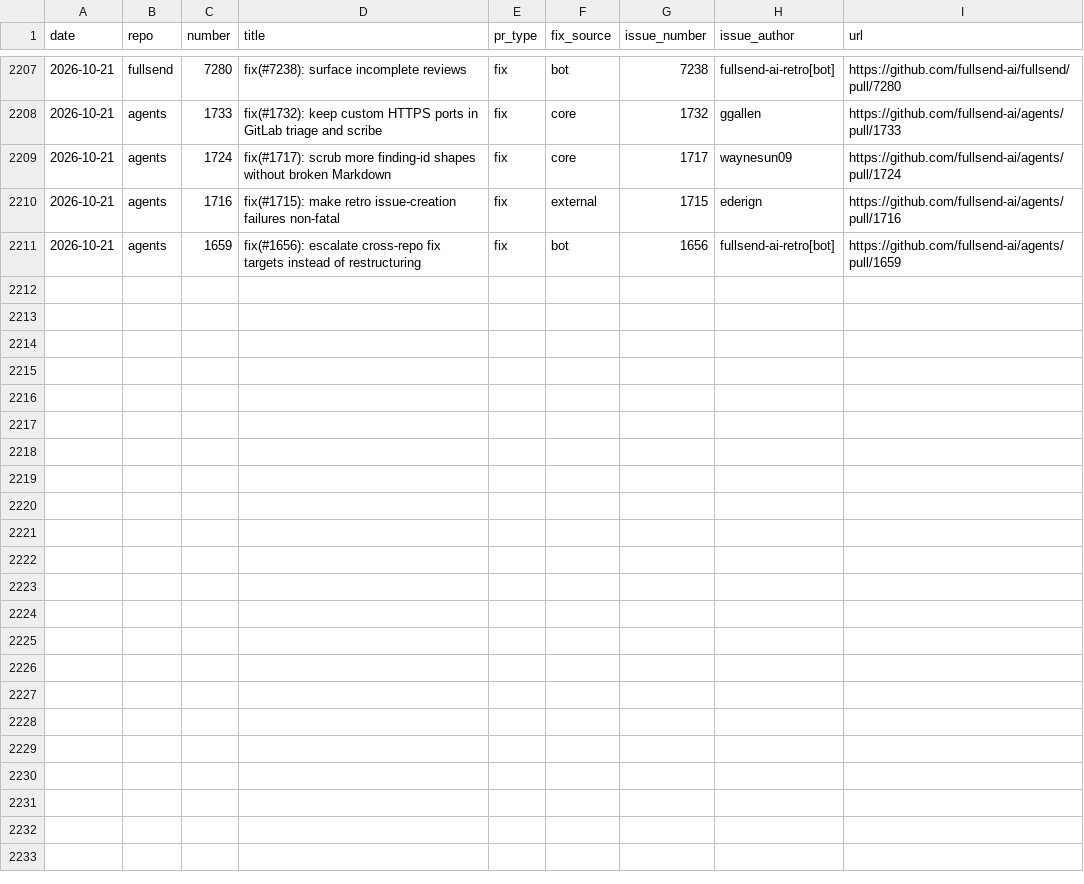
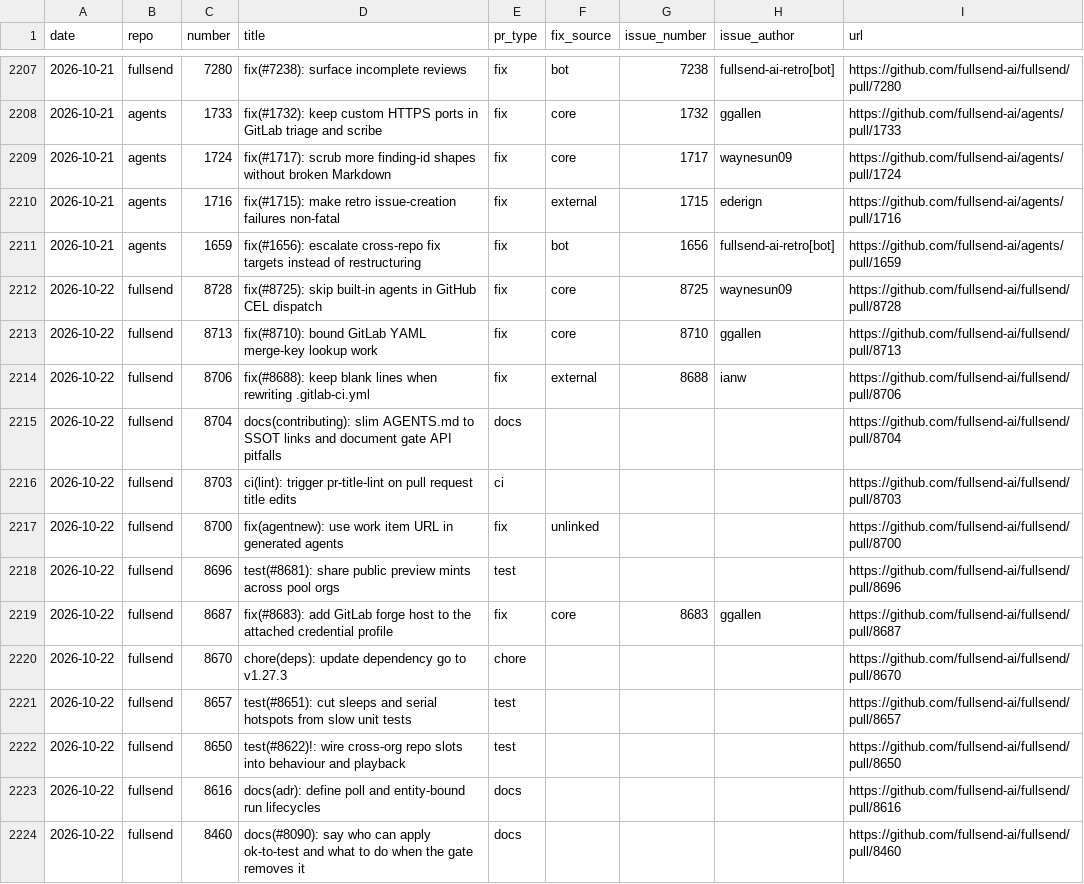
Before and after one commit to fullsend-ai/metrics, a CSV file: docs/pr-type-details.csv, drawn as a sheet; only a part is shown, gaps mark what is left out; the diff covers the shown part only; the diff names each change by its address in the sheet, - before the commit and + after, or states it on an @@ line.

```diff
--- a/docs/pr-type-details.csv
+++ b/docs/pr-type-details.csv
+row 2212: 2026-10-22 | fullsend | 8728 | fix(#8725): skip built-in agents in GitHub CEL dispatch | fix | core | 8725 | waynesun09 | https://github.com/fullsend-ai/fullsend/pull/8728
+row 2213: 2026-10-22 | fullsend | 8713 | fix(#8710): bound GitLab YAML merge-key lookup work | fix | core | 8710 | ggallen | https://github.com/fullsend-ai/fullsend/pull/8713
+row 2214: 2026-10-22 | fullsend | 8706 | fix(#8688): keep blank lines when rewriting .gitlab-ci.yml | fix | external | 8688 | ianw | https://github.com/fullsend-ai/fullsend/pull/8706
+row 2215: 2026-10-22 | fullsend | 8704 | docs(contributing): slim AGENTS.md to SSOT links and document gate API pitfalls | docs |  |  |  | https://github.com/fullsend-ai/fullsend/pull/8704
+row 2216: 2026-10-22 | fullsend | 8703 | ci(lint): trigger pr-title-lint on pull request title edits | ci |  |  |  | https://github.com/fullsend-ai/fullsend/pull/8703
+row 2217: 2026-10-22 | fullsend | 8700 | fix(agentnew): use work item URL in generated agents | fix | unlinked |  |  | https://github.com/fullsend-ai/fullsend/pull/8700
+row 2218: 2026-10-22 | fullsend | 8696 | test(#8681): share public preview mints across pool orgs | test |  |  |  | https://github.com/fullsend-ai/fullsend/pull/8696
+row 2219: 2026-10-22 | fullsend | 8687 | fix(#8683): add GitLab forge host to the attached credential profile | fix | core | 8683 | ggallen | https://github.com/fullsend-ai/fullsend/pull/8687
+row 2220: 2026-10-22 | fullsend | 8670 | chore(deps): update dependency go to v1.27.3 | chore |  |  |  | https://github.com/fullsend-ai/fullsend/pull/8670
+row 2221: 2026-10-22 | fullsend | 8657 | test(#8651): cut sleeps and serial hotspots from slow unit tests | test |  |  |  | https://github.com/fullsend-ai/fullsend/pull/8657
+row 2222: 2026-10-22 | fullsend | 8650 | test(#8622)!: wire cross-org repo slots into behaviour and playback | test |  |  |  | https://github.com/fullsend-ai/fullsend/pull/8650
+row 2223: 2026-10-22 | fullsend | 8616 | docs(adr): define poll and entity-bound run lifecycles | docs |  |  |  | https://github.com/fullsend-ai/fullsend/pull/8616
+row 2224: 2026-10-22 | fullsend | 8460 | docs(#8090): say who can apply ok-to-test and what to do when the gate removes it | docs |  |  |  | https://github.com/fullsend-ai/fullsend/pull/8460
```
Also changed, not shown: 12 added rows elsewhere in this file, docs/community.csv, docs/metrics.csv, 6 other files.
